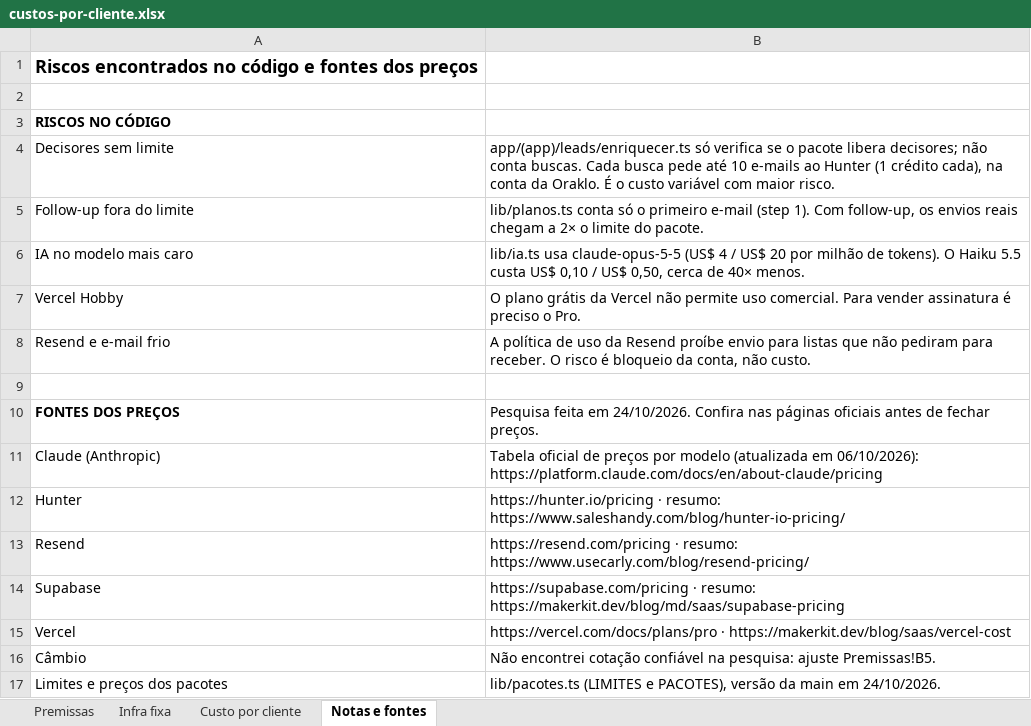
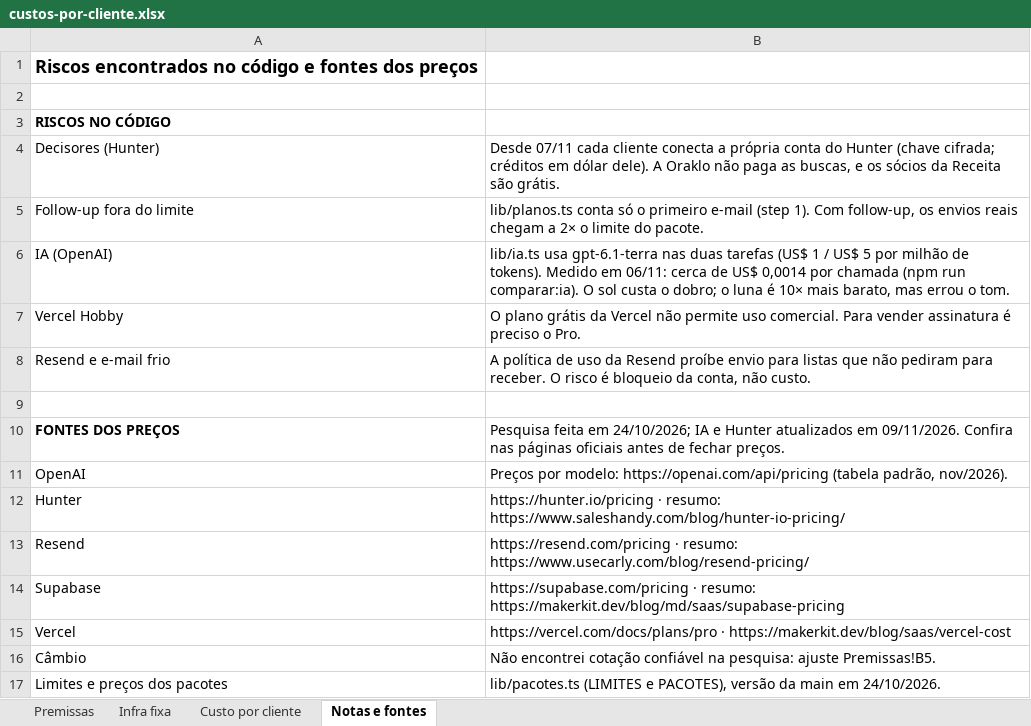
Before and after one commit to gabrieldasruas/oraklo, an Excel workbook: docs/custos-por-cliente.xlsx, sheet Notas e fontes, drawn as a sheet; values as stored, in another font and other column widths than the file's, no borders; removed rows and columns are numbered as before the commit, all else as after; the diff names each change by its address in the sheet, - before the commit and + after, or states it on an @@ line.

Commit message:
docs: planilha de custos com a OpenAI (gpt-6.1-terra) e o Hunter pago pelo cliente

```diff
--- a/docs/custos-por-cliente.xlsx (sheet Notas e fontes)
+++ b/docs/custos-por-cliente.xlsx (sheet Notas e fontes)
-row 4: Decisores sem limite | app/(app)/leads/enriquecer.ts só verifica se o pacote libera decisores; não conta buscas. Cada busca pede até 10 e-mails ao Hunter (1 crédito cada), na conta da Oraklo. É o custo variável com maior risco.
+row 4: Decisores (Hunter) | Desde 07/11 cada cliente conecta a própria conta do Hunter (chave cifrada; créditos em dólar dele). A Oraklo não paga as buscas, e os sócios da Receita são grátis.
-row 6: IA no modelo mais caro | lib/ia.ts usa claude-opus-5-5 (US$ 4 / US$ 20 por milhão de tokens). O Haiku 5.5 custa US$ 0,10 / US$ 0,50, cerca de 40× menos.
+row 6: IA (OpenAI) | lib/ia.ts usa gpt-6.1-terra nas duas tarefas (US$ 1 / US$ 5 por milhão de tokens). Medido em 06/11: cerca de US$ 0,0014 por chamada (npm run comparar:ia). O sol custa o dobro; o luna é 10× mais barato, mas errou o tom.
-B10: …feita em 24/10/2026. Confira nas…
+B10: …feita em 24/10/2026; IA e Hunter atualizados em 09/11/2026. Confira nas…
-row 11: Claude (Anthropic) | Tabela oficial de preços por modelo (atualizada em 06/10/2026): https://platform.claude.com/docs/en/about-claude/pricing
+row 11: OpenAI | Preços por modelo: https://openai.com/api/pricing (tabela padrão, nov/2026).
```
Also changed, not shown: sheet Premissas, sheet Custo por cliente, sheet Infra fixa.
